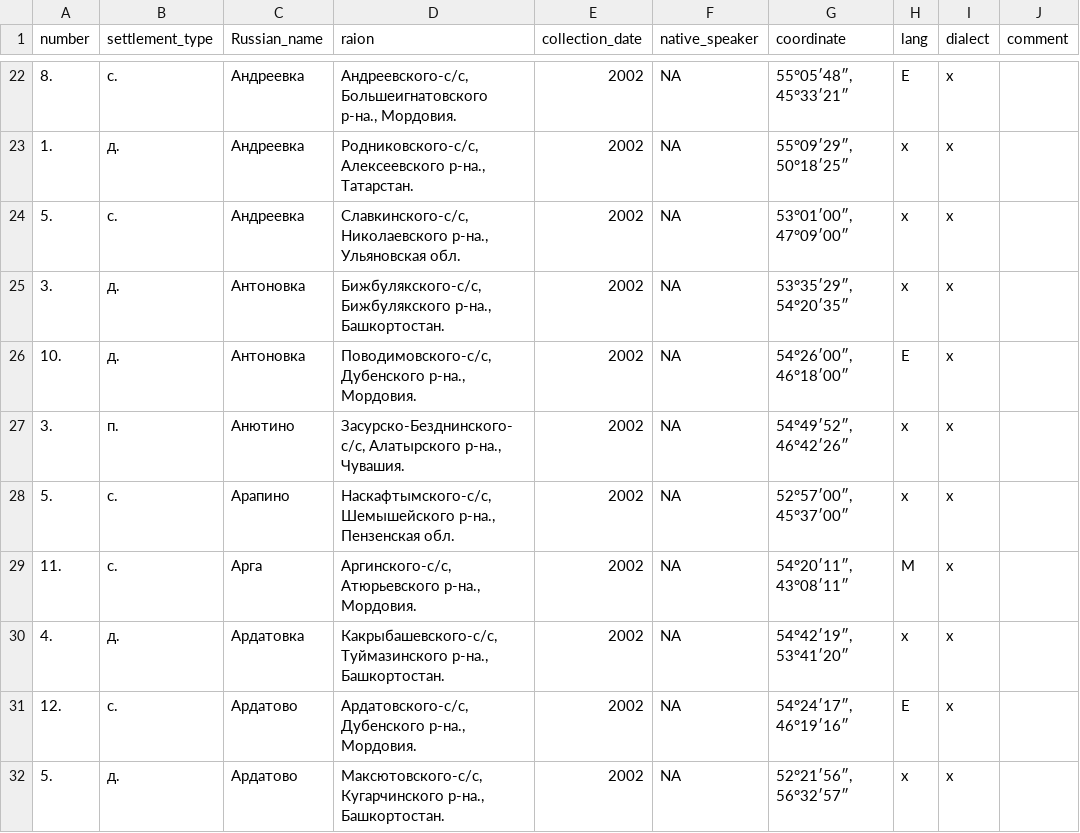
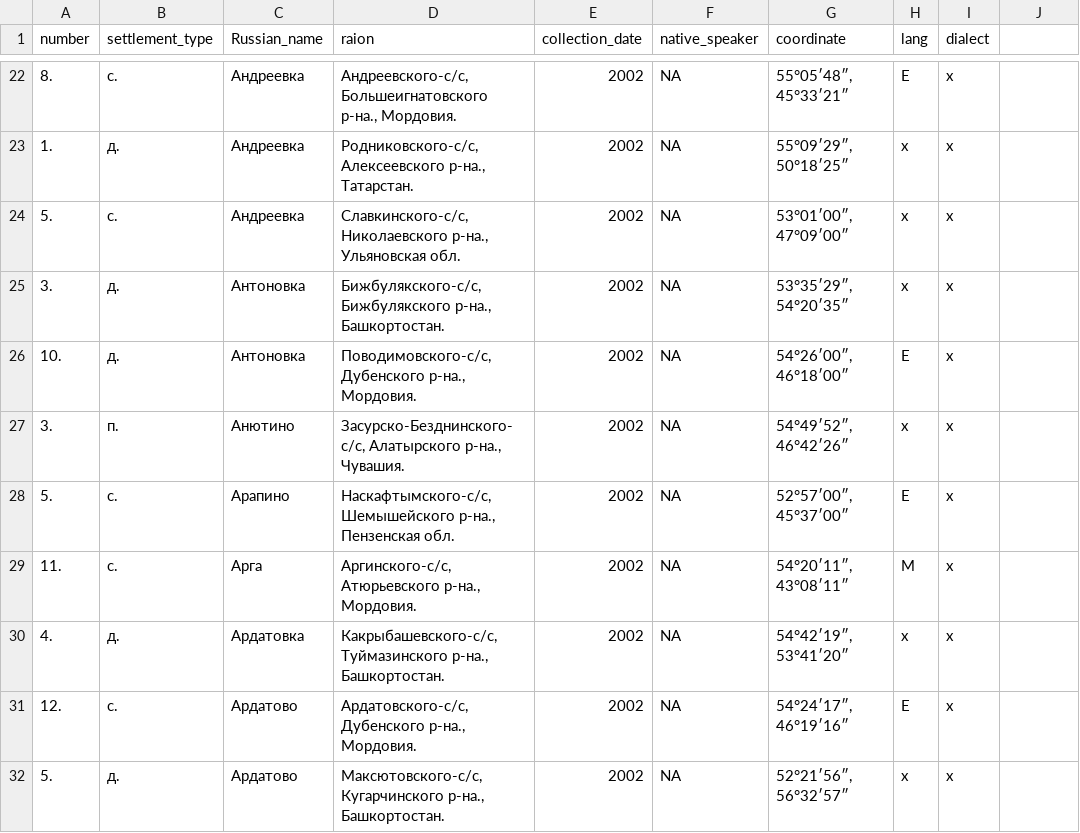
Before and after one commit to rueter/Mordvin-Varieties, a TSV file: 2002-census-mordvin-pop.tsv, drawn as a sheet; only a part is shown, gaps mark what is left out; the diff covers the shown part only.

```diff
--- a/2002-census-mordvin-pop.tsv
+++ b/2002-census-mordvin-pop.tsv
@@ -1 +1 @@
-number	settlement_type	Russian_name	raion	collection_date	native_speaker	coordinate	lang	dialect	comment
+number	settlement_type	Russian_name	raion	collection_date	native_speaker	coordinate	lang	dialect
@@ -27,3 +27,3 @@ number	settlement_type	Russian_name	raion	collection_date	native_speaker	coordin
 3.	п.	Анютино	Засурско-Безднинского-с/с, Алатырского р-на., Чувашия.	2002	NA	54°49′52″, 46°42′26″	x	x	
-5.	с.	Арапино	Наскафтымского-с/с, Шемышейского р-на., Пензенская обл.	2002	NA	52°57′00″, 45°37′00″	x	x	
+5.	с.	Арапино	Наскафтымского-с/с, Шемышейского р-на., Пензенская обл.	2002	NA	52°57′00″, 45°37′00″	E	x	
 11.	с.	Арга	Аргинского-с/с, Атюрьевского р-на., Мордовия.	2002	NA	54°20′11″, 43°08′11″	M	x	
```
Also changed, not shown: 9 edited cells elsewhere in this file, comparative-mordvin-database/database.csv, 8 other files.
